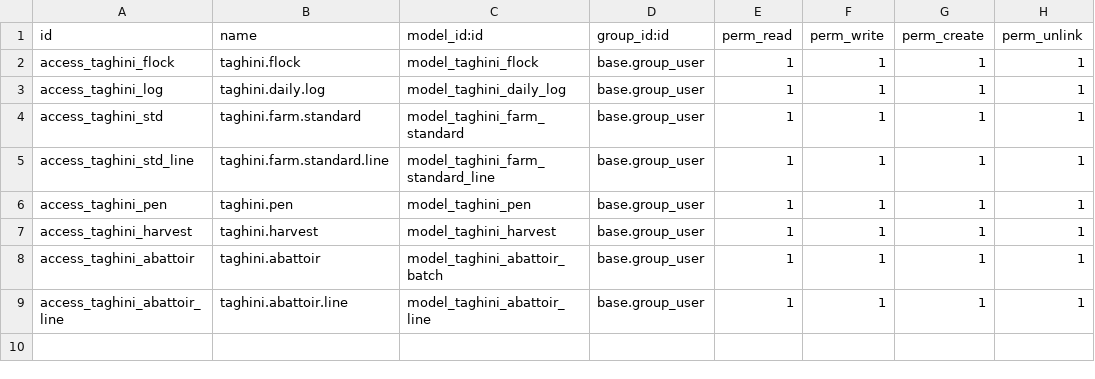
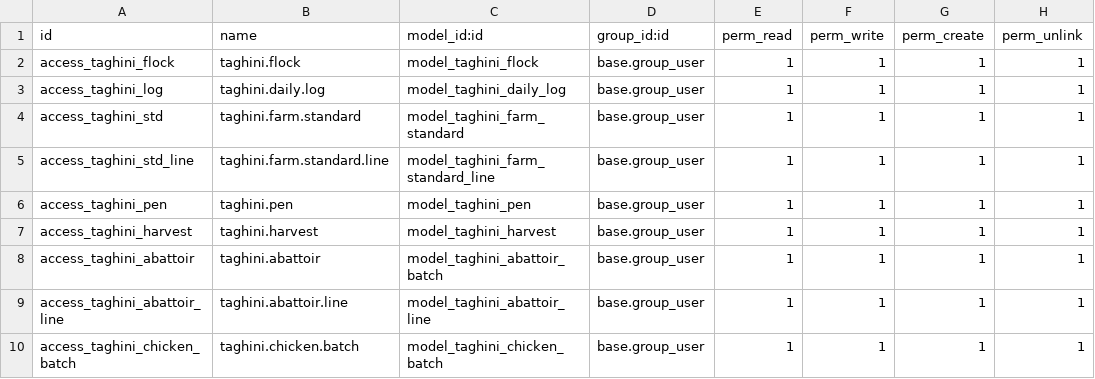
Before and after one commit to joyceomadev-gif/tfarm, a CSV file: chicken_farm_module/security/ir.model.access.csv, drawn as a sheet; the diff names each change by its address in the sheet, - before the commit and + after, or states it on an @@ line.

```diff
--- a/chicken_farm_module/security/ir.model.access.csv
+++ b/chicken_farm_module/security/ir.model.access.csv
+row 10: access_taghini_chicken_batch | taghini.chicken.batch | model_taghini_chicken_batch | base.group_user | 1 | 1 | 1 | 1
```
Also changed, not shown: 11 other files.
